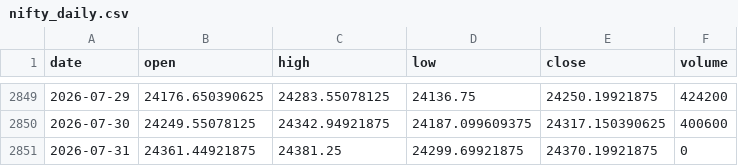
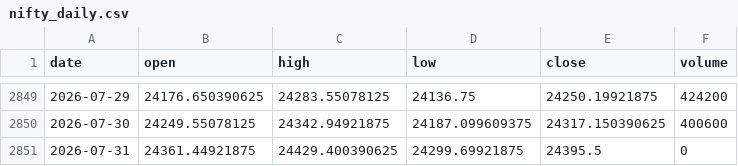
Before and after one commit to pravindev666/David-V2, a CSV file: data/nifty_daily.csv, drawn as a sheet; only a part is shown, gaps mark what is left out.

Commit message:
Auto-sync: Market data update 2026-07-31 08:38

```diff
--- a/data/nifty_daily.csv
+++ b/data/nifty_daily.csv
@@ -2850,2 +2850,2 @@ date,open,high,low,close,volume
 2026-07-30,24249.55078125,24342.94921875,24187.099609375,24317.150390625,400600
-2026-07-31,24361.44921875,24381.25,24299.69921875,24370.19921875,0
+2026-07-31,24361.44921875,24429.400390625,24299.69921875,24395.5,0
```
Also changed, not shown: data/vix_daily.csv.
